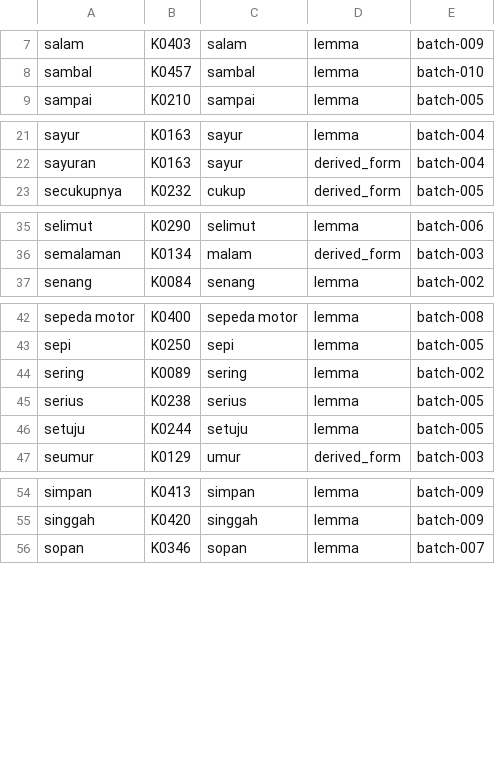
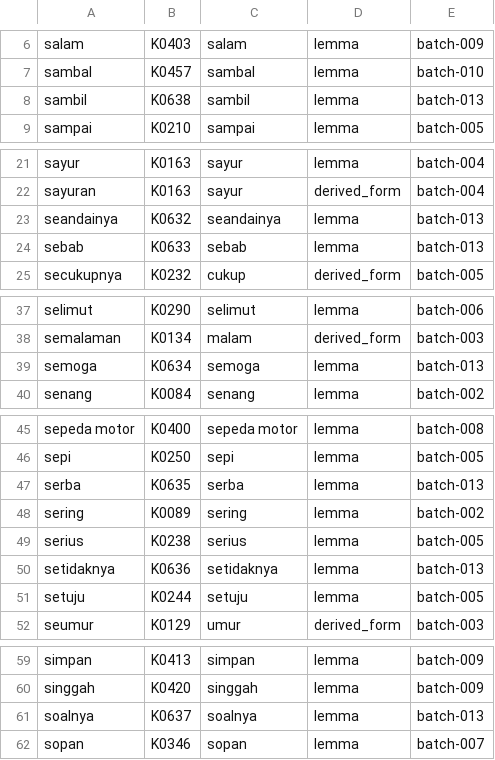
Before and after one commit to semoliginon-ops/Lexara-Chatbot, a TSV file: data/kamus/index/s-u.tsv, drawn as a sheet; only a part is shown, gaps mark what is left out; the diff covers the shown part only; the diff names each change by its address in the sheet, - before the commit and + after, or states it on an @@ line.

Commit message:
Update dictionary token index for batch 013

```diff
--- a/data/kamus/index/s-u.tsv
+++ b/data/kamus/index/s-u.tsv
+row 8: sambil | K0638 | sambil | lemma | batch-013
+row 23: seandainya | K0632 | seandainya | lemma | batch-013
+row 24: sebab | K0633 | sebab | lemma | batch-013
+row 39: semoga | K0634 | semoga | lemma | batch-013
+row 47: serba | K0635 | serba | lemma | batch-013
+row 50: setidaknya | K0636 | setidaknya | lemma | batch-013
+row 61: soalnya | K0637 | soalnya | lemma | batch-013
```
Also changed, not shown: 5 added rows and 1 removed row elsewhere in this file.
